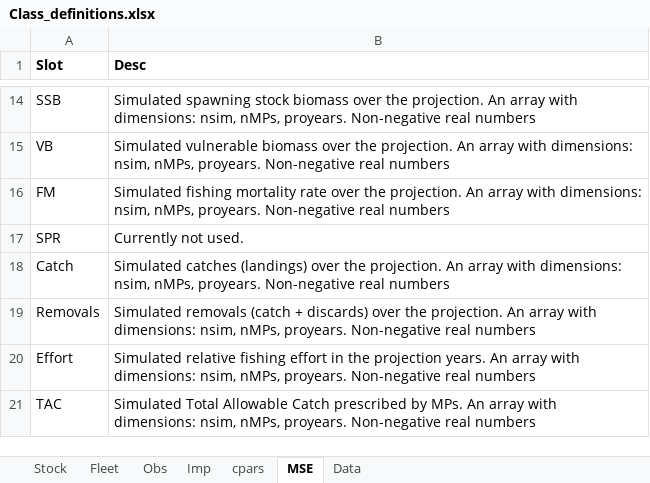
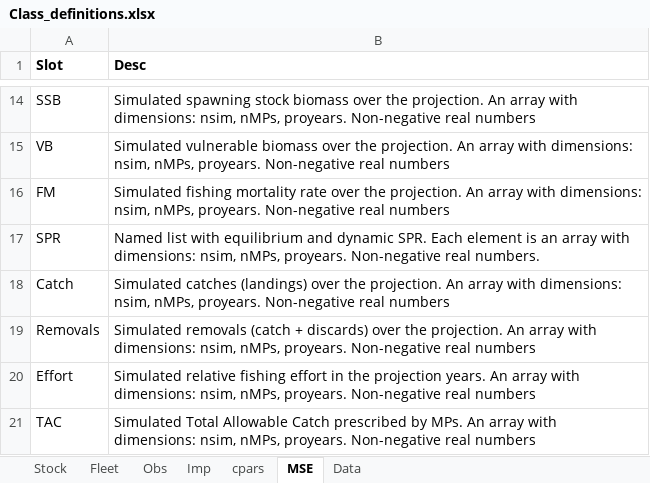
Before and after one commit to Blue-Matter/MSEtool, an Excel workbook: build_tools/Class_definitions/Class_definitions.xlsx, sheet MSE, drawn as a sheet; only a part is shown, gaps mark what is left out; values as stored, in another font and other column widths than the file's, no borders; the diff names each change by its address in the sheet, - before the commit and + after, or states it on an @@ line.

```diff
--- a/build_tools/Class_definitions/Class_definitions.xlsx (sheet MSE)
+++ b/build_tools/Class_definitions/Class_definitions.xlsx (sheet MSE)
-B17 (Desc): Currently not used.
+B17 (Desc): Named list with equilibrium and dynamic SPR. Each element is an array with dimensions: nsim, nMPs, proyears. Non-negative real numbers.
```
Also changed, not shown: 18 other files.
